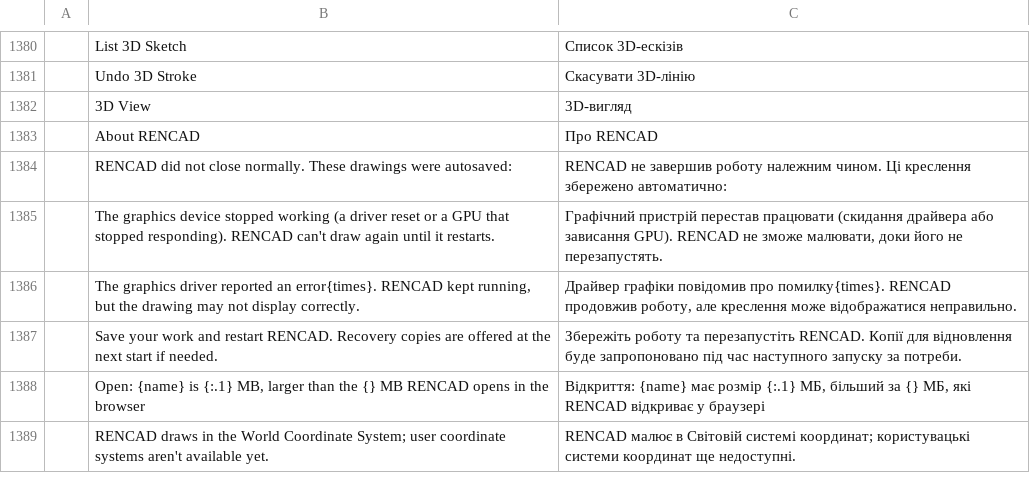
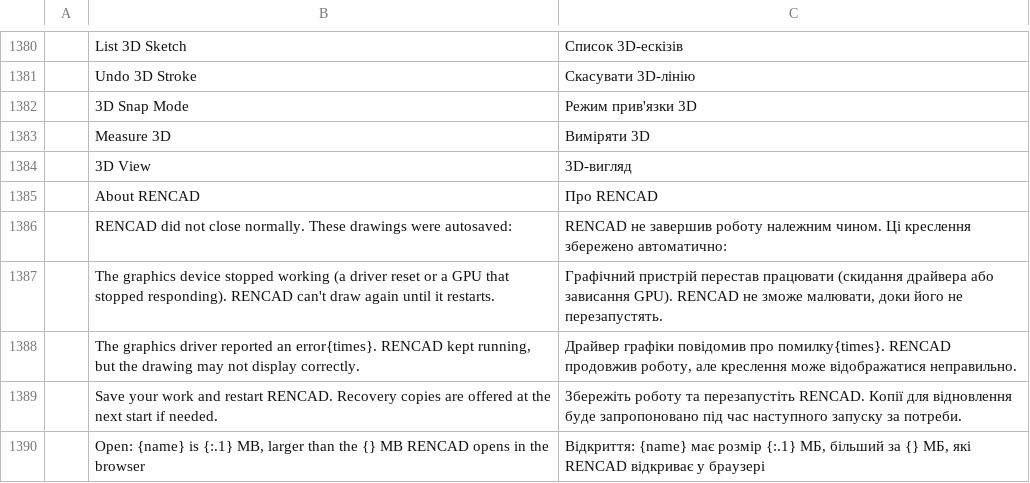
Before and after one commit to AxXe60/REN-CAD, a TSV file: crates/ui-egui/src/i18n/uk.tsv, drawn as a sheet; only a part is shown, gaps mark what is left out; the shorter side is filled out with more unchanged rows; the diff names each change by its address in the sheet, - before the commit and + after, or states it on an @@ line.

Commit message:
pointcloud: smart 3D snapping, drawing constraints and measuring
The 3D pipeline has no depth buffer, so the snap now ranks the candidates
under the cursor by their distance to the camera and keeps only the front
layer (the shallowest ones plus 0.15 m behind them): a click cannot snap
through a wall seen through a gap in the near one.

Two snap modes: Exact keeps the cloud point, Smooth (the default) averages
the points in a 3 cm sphere around it, which cancels the 2-5 mm scan noise.
3DSNAP switches the mode.

Constraints: the Z lock holds the stroke in the plane of its first vertex
(Z in the view), the axis lock makes a segment follow the cardinal axis it
is closest to (Shift for one move). Both are pure functions in the
pointcloud crate, so they are tested without a window.

Strokes carry a layer (3D_DRAFT by default) and can be closed (C in the
view, or the Close button), and 3DEXPORT writes each stroke on its own DXF
layer.

3DMEASURE returns the length, the run in plan, the rise and the slope; the
Measure tool measures with two clicks and the rubber band shows the numbers
live while a stroke is drawn.

```diff
--- a/crates/ui-egui/src/i18n/uk.tsv
+++ b/crates/ui-egui/src/i18n/uk.tsv
+row 1382:  | 3D Snap Mode | Режим прив'язки 3D
+row 1383:  | Measure 3D | Виміряти 3D
```
Also changed, not shown: 12 other files.
